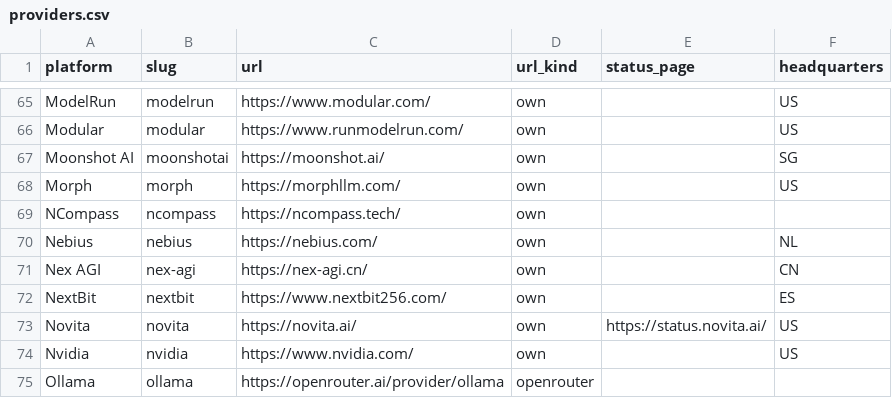
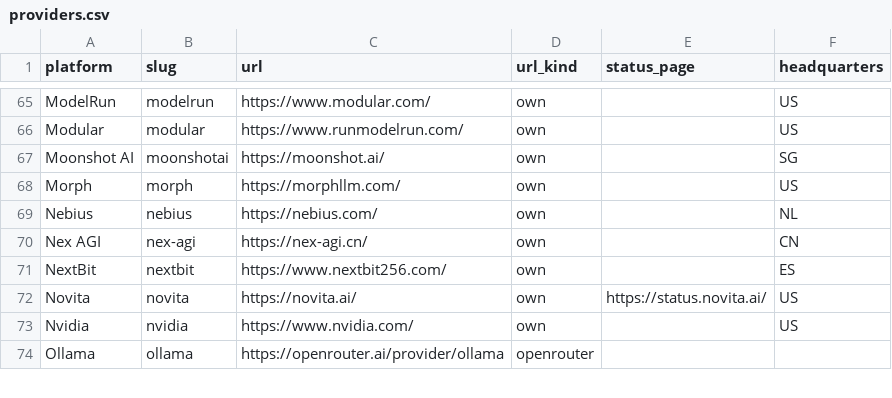
Before and after one commit to tokencanopy/price, a CSV file: data/current/providers.csv, drawn as a sheet; only a part is shown, gaps mark what is left out; the diff names each change by its address in the sheet, - before the commit and + after, or states it on an @@ line.

```diff
--- a/data/current/providers.csv
+++ b/data/current/providers.csv
-row 69: NCompass | ncompass | https://ncompass.tech/ | own
```
Also changed, not shown: 12 other files.
